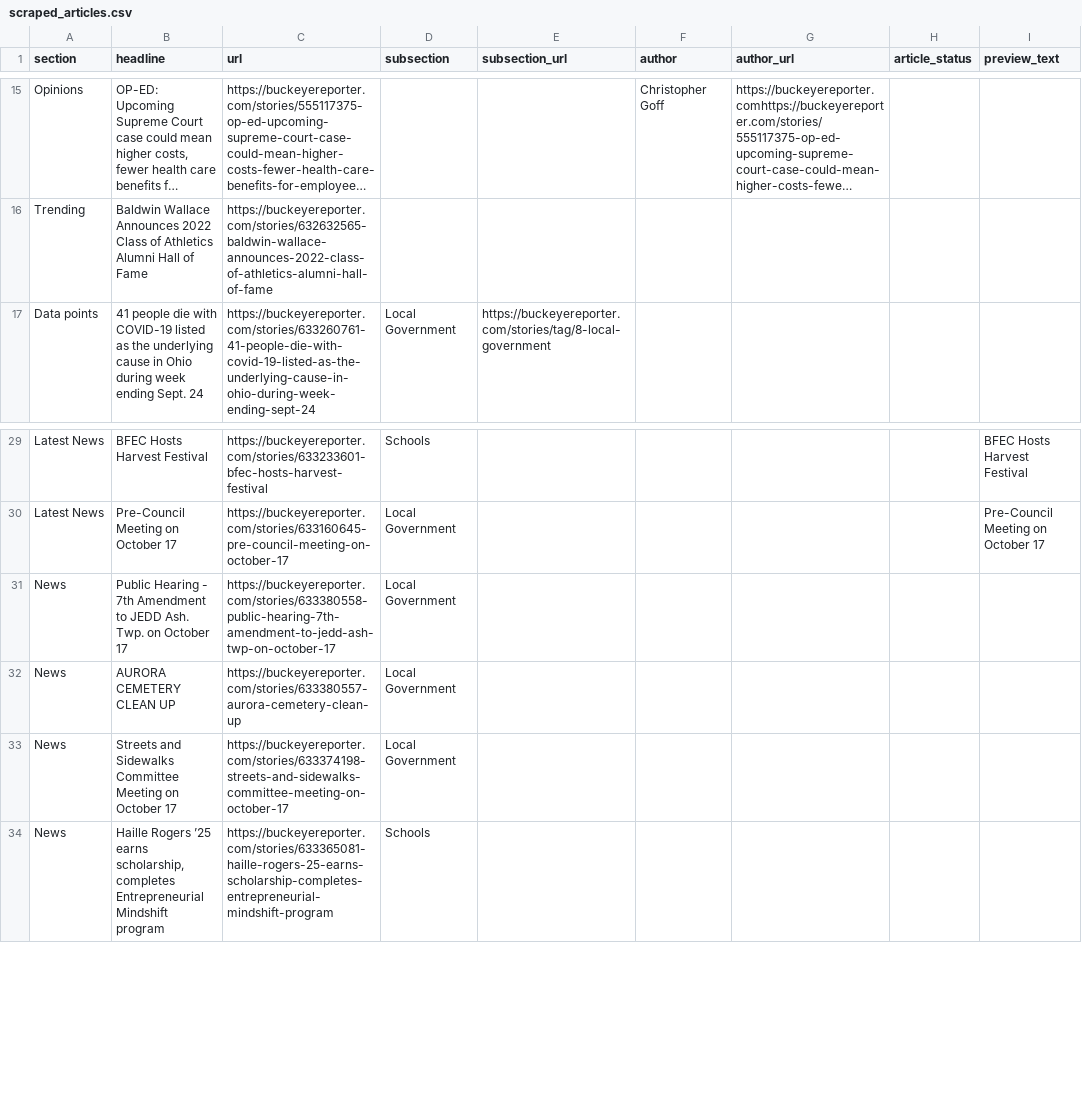
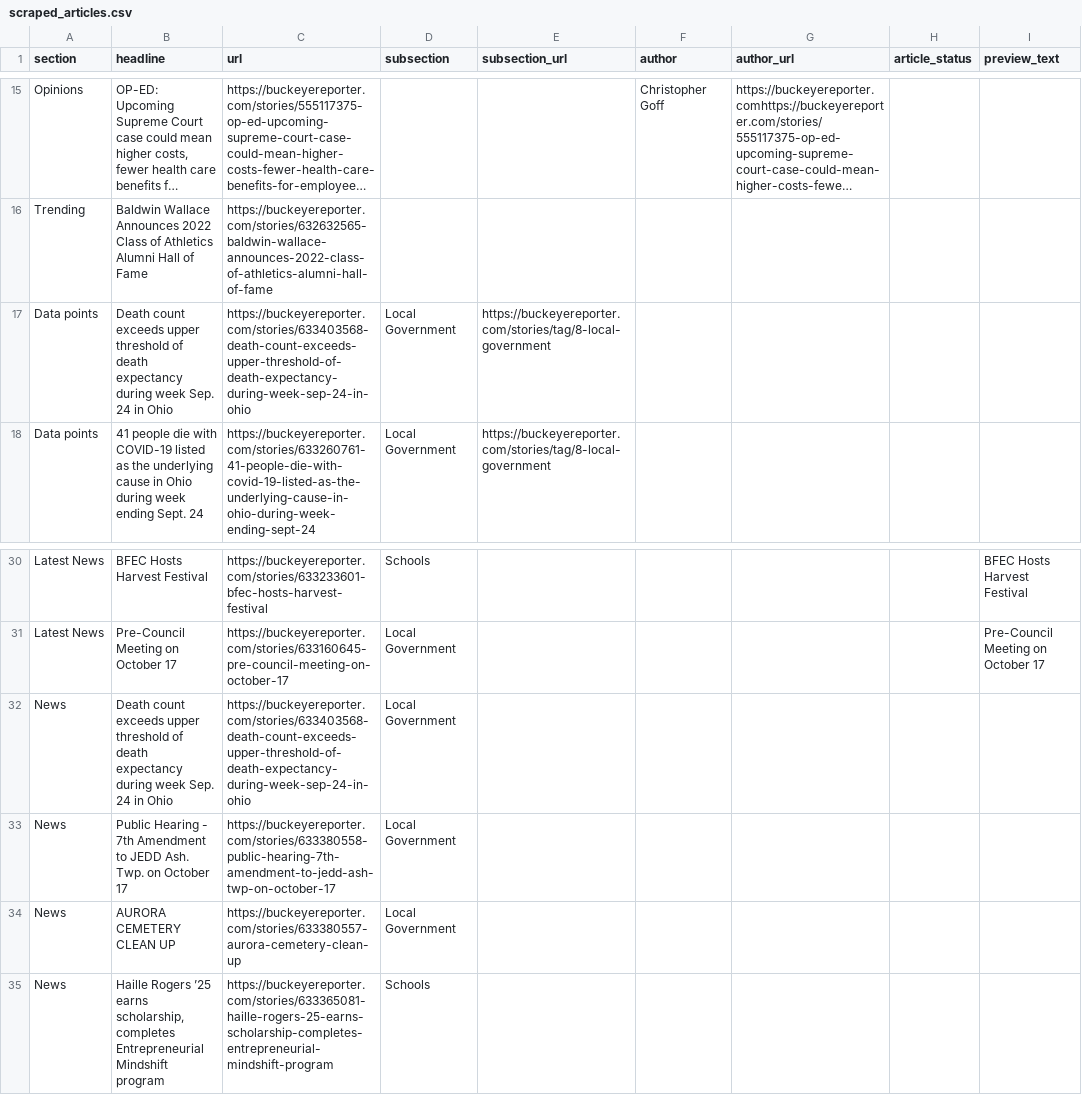
Before and after one commit to petebrown/homework-17-automatic-scraper, a CSV file: scraped_articles.csv, drawn as a sheet; only a part is shown, gaps mark what is left out; long unchanged cells end in ….

```diff
--- a/scraped_articles.csv
+++ b/scraped_articles.csv
@@ -19,2 +19,3 @@ Trending,"Baldwin Wallace Announces 2022 Class of Athletics Alumni Hall of Fame
 ",https://buckeyereporter.com/stories/632632565-baldwin-wallace-announces-2022-class-of-athletics-alumni-hall-of-fame,,,,,,
+Data points,Death count exceeds upper threshold of death expectancy during week Sep. 24 in Ohio,https://buckeyereporter.com/stories/633403568-death-count-exceeds-upper-threshold-of-death-expectancy-during-week-sep-24-in-ohio,Local Government,https://buckeyereporter.com/stories/tag/8-local-government,,,,
 Data points,41 people die with COVID-19 listed as the underlying cause in Ohio during week ending Sept. 24,https://buckeyereporter.com/stories/633260761-41-people-die-with-covid-19-listed-as-the-underlying-cause-in-ohio-during-week-ending-sept-24,Local Government,https://buckeyereporter.com/stories/tag/8-local-government,,,,
@@ -33,5 +34,5 @@ Latest News,BFEC Hosts Harvest Festival,https://buckeyereporter.com/stories/6332
 Latest News,Pre-Council Meeting on October 17,https://buckeyereporter.com/stories/633160645-pre-council-meeting-on-october-17,Local Government,,,,,Pre-Council Meeting on October 17
+News,Death count exceeds upper threshold of death expectancy during week Sep. 24 in Ohio,https://buckeyereporter.com/stories/633403568-death-count-exceeds-upper-threshold-of-death-expectancy-during-week-sep-24-in-ohio,Local Government,,,,,
 News,Public Hearing - 7th Amendment to JEDD Ash. Twp. on October 17,https://buckeyereporter.com/stories/633380558-public-hearing-7th-amendment-to-jedd-ash-twp-on-october-17,Local Government,,,,,
 News,AURORA CEMETERY CLEAN UP,https://buckeyereporter.com/stories/633380557-aurora-cemetery-clean-up,Local Government,,,,,
-News,Streets and Sidewalks Committee Meeting on October 17,https://buckeyereporter.com/stories/633374198-streets-and-sidewalks-committee-meeting-on-october-17,Local Government,,,,,
 News,"Haille Rogers ’25 earns scholarship, completes Entrepreneurial Mindshift program",https://buckeyereporter.com/stories/633365081-haille-rogers-25-earns-scholarship-completes-entrepreneurial-mindshift-program,Schools,,,,,
```
